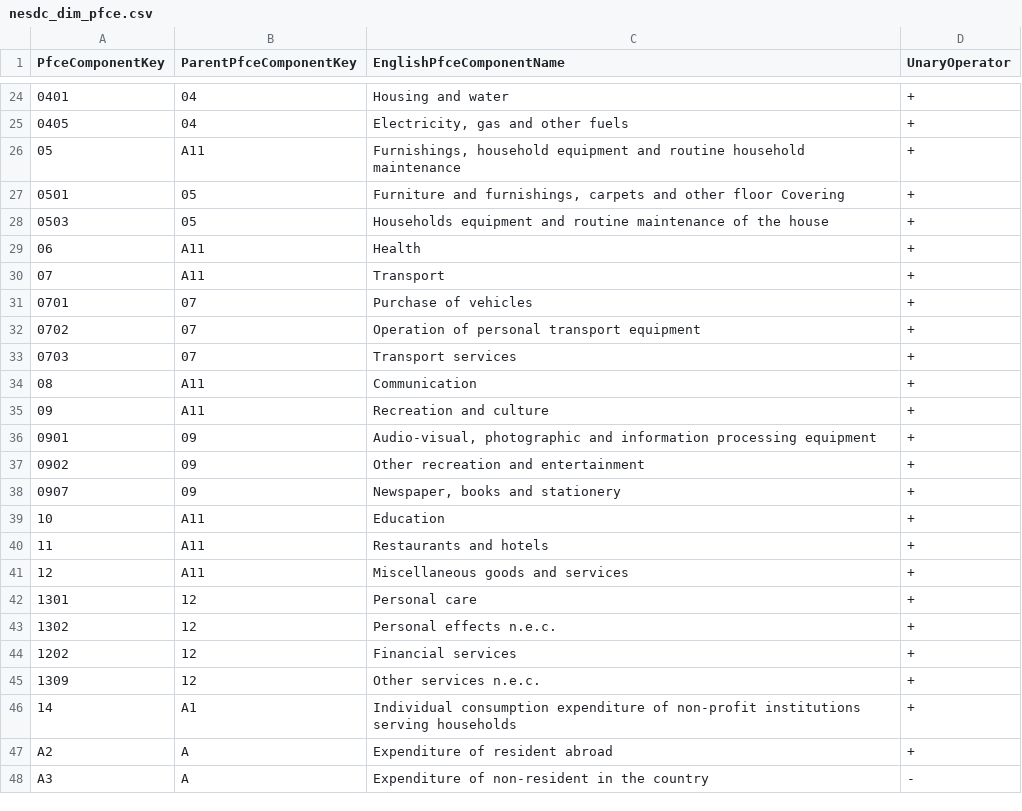
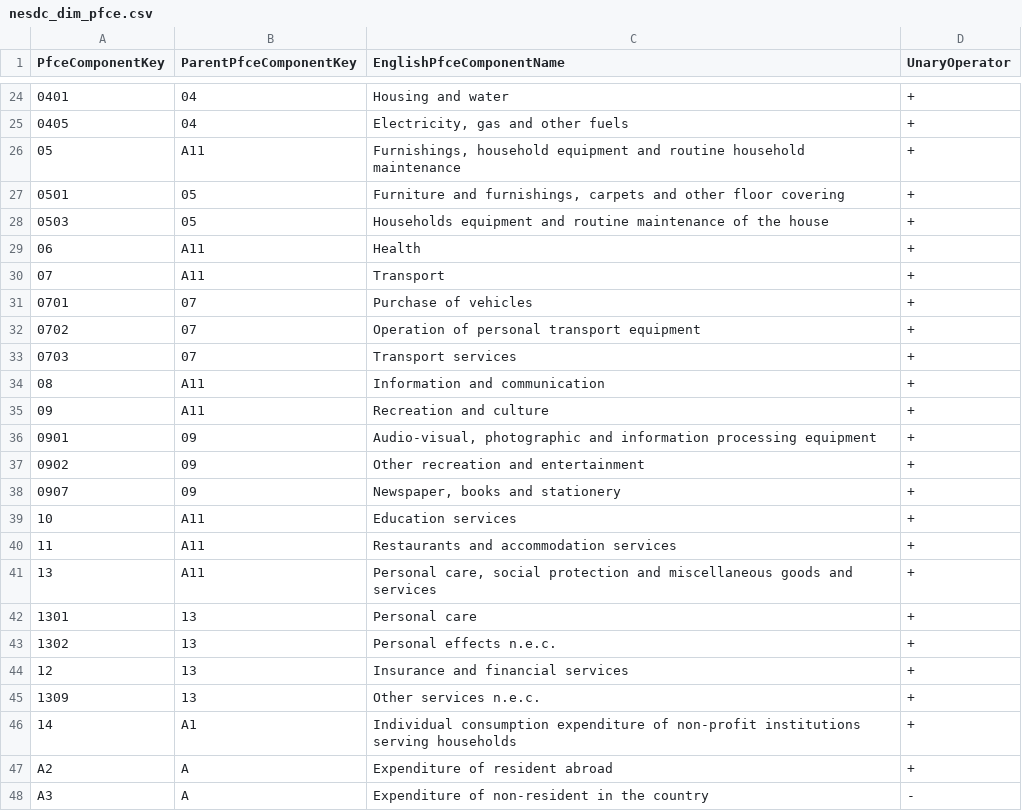
Before and after one commit to iprapaprasert/master-data, a CSV file: nesdc_dim_pfce.csv, drawn as a sheet; only a part is shown, gaps mark what is left out.

Commit message:
Update nesdc_dim_pfce.csv

```diff
--- a/nesdc_dim_pfce.csv
+++ b/nesdc_dim_pfce.csv
@@ -26,3 +26,3 @@
 "05","A11","Furnishings, household equipment and routine household maintenance","+"
-"0501","05","Furniture and furnishings, carpets and other floor Covering","+"
+"0501","05","Furniture and furnishings, carpets and other floor covering","+"
 "0503","05","Households equipment and routine maintenance of the house","+"
@@ -33,3 +33,3 @@
 "0703","07","Transport services","+"
-"08","A11","Communication","+"
+"08","A11","Information and communication","+"
 "09","A11","Recreation and culture","+"
@@ -38,9 +38,9 @@
 "0907","09","Newspaper, books and stationery","+"
-"10","A11","Education","+"
-"11","A11","Restaurants and hotels","+"
-"12","A11","Miscellaneous goods and services","+"
-"1301","12","Personal care","+"
-"1302","12","Personal effects n.e.c.","+"
-"1202","12","Financial services","+"
-"1309","12","Other services n.e.c.","+"
+"10","A11","Education services","+"
+"11","A11","Restaurants and accommodation services","+"
+"13","A11","Personal care, social protection and miscellaneous goods and services","+"
+"1301","13","Personal care","+"
+"1302","13","Personal effects n.e.c.","+"
+"12","13","Insurance and financial services","+"
+"1309","13","Other services n.e.c.","+"
 "14","A1","Individual consumption expenditure of non-profit institutions serving households","+"
```
